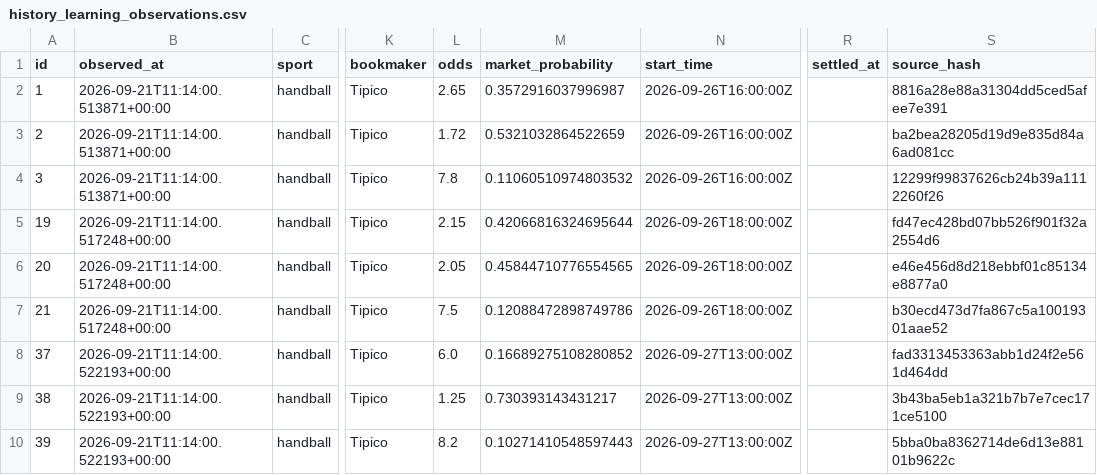
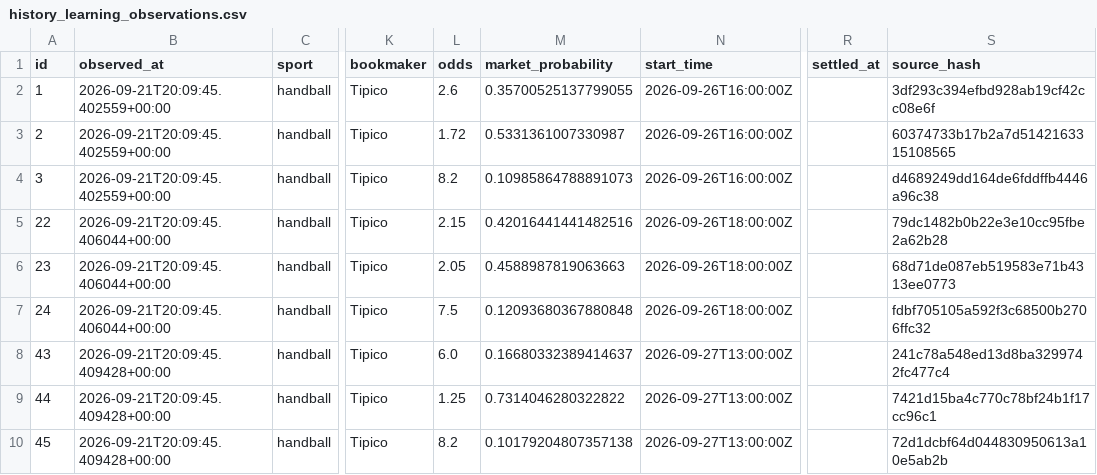
Before and after one commit to marianmatus73-dot/Futbal_dnes, a CSV file: exports/history_learning_observations.csv, drawn as a sheet; only a part is shown, gaps mark what is left out; the diff covers the shown part only; the diff names each change by its address in the sheet, - before the commit and + after, or states it on an @@ line.

```diff
--- a/exports/history_learning_observations.csv
+++ b/exports/history_learning_observations.csv
-B2:B4 (observed_at): 2026-09-21T11:14:00.513871+00:00
+B2:B4 (observed_at): 2026-09-21T20:09:45.402559+00:00
-L2 (odds): 2.65
+L2 (odds): 2.6
-M2 (market_probability): 0.3572916037996987
+M2 (market_probability): 0.35700525137799055
-S2 (source_hash): 8816a28e88a31304dd5ced5afee7e391
+S2 (source_hash): 3df293c394efbd928ab19cf42cc08e6f
-M3 (market_probability): 0.5321032864522659
+M3 (market_probability): 0.5331361007330987
-S3 (source_hash): ba2bea28205d19d9e835d84a6ad081cc
+S3 (source_hash): 60374733b17b2a7d5142163315108565
-L4 (odds): 7.8
+L4 (odds): 8.2
-M4 (market_probability): 0.11060510974803532
+M4 (market_probability): 0.10985864788891073
-S4 (source_hash): 12299f99837626cb24b39a1112260f26
+S4 (source_hash): d4689249dd164de6fddffb4446a96c38
-A5 (id): 19
+A5 (id): 22
-B5:B7 (observed_at): 2026-09-21T11:14:00.517248+00:00
+B5:B7 (observed_at): 2026-09-21T20:09:45.406044+00:00
-M5 (market_probability): 0.42066816324695644
+M5 (market_probability): 0.42016441441482516
-S5 (source_hash): fd47ec428bd07bb526f901f32a2554d6
+S5 (source_hash): 79dc1482b0b22e3e10cc95fbe2a62b28
-A6 (id): 20
+A6 (id): 23
-M6 (market_probability): 0.45844710776554565
+M6 (market_probability): 0.4588987819063663
-S6 (source_hash): e46e456d8d218ebbf01c85134e8877a0
+S6 (source_hash): 68d71de087eb519583e71b4313ee0773
-A7 (id): 21
+A7 (id): 24
-M7 (market_probability): 0.12088472898749786
+M7 (market_probability): 0.12093680367880848
-S7 (source_hash): b30ecd473d7fa867c5a10019301aae52
+S7 (source_hash): fdbf705105a592f3c68500b2706ffc32
-A8 (id): 37
+A8 (id): 43
-B8:B10 (observed_at): 2026-09-21T11:14:00.522193+00:00
+B8:B10 (observed_at): 2026-09-21T20:09:45.409428+00:00
-M8 (market_probability): 0.16689275108280852
+M8 (market_probability): 0.16680332389414637
-S8 (source_hash): fad3313453363abb1d24f2e561d464dd
+S8 (source_hash): 241c78a548ed13d8ba3299742fc477c4
-A9 (id): 38
+A9 (id): 44
-M9 (market_probability): 0.730393143431217
+M9 (market_probability): 0.7314046280322822
-S9 (source_hash): 3b43ba5eb1a321b7b7e7cec171ce5100
+S9 (source_hash): 7421d15ba4c770c78bf24b1f17cc96c1
-A10 (id): 39
+A10 (id): 45
-M10 (market_probability): 0.10271410548597443
+M10 (market_probability): 0.10179204807357138
-S10 (source_hash): 5bba0ba8362714de6d13e88101b9622c
+S10 (source_hash): 72d1dcbf64d044830950613a10e5ab2b
```
Also changed, not shown: 27 edited cells elsewhere in this file, exports/history_football_clv_audit.csv, exports/history_shadow_candidates.csv, 54 other files.
